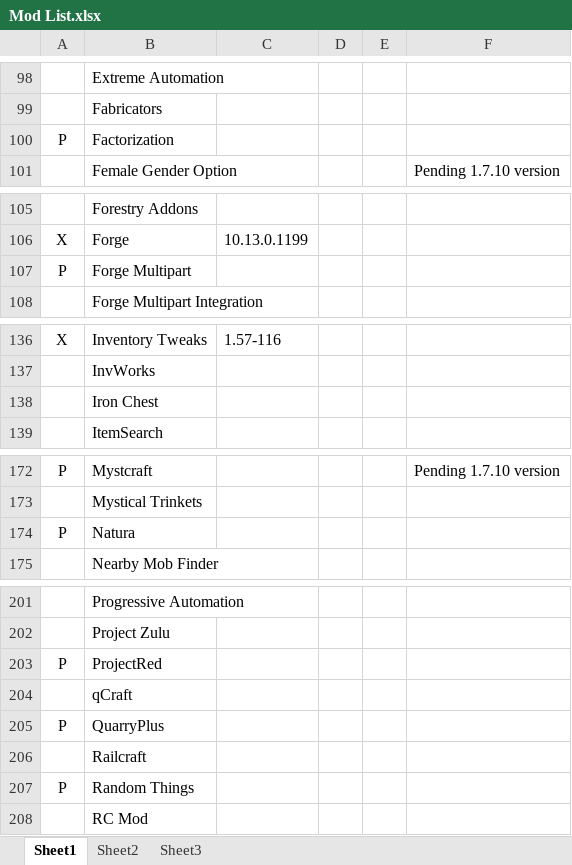
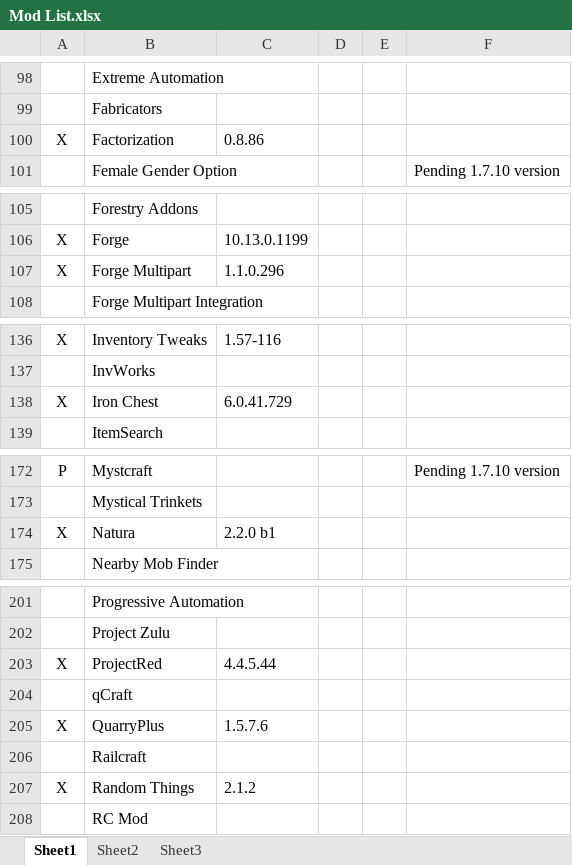
Before and after one commit to RemTM/RemTModPack_V3, an Excel workbook: Mod List.xlsx, sheet Sheet1, drawn as a sheet; only a part is shown, gaps mark what is left out; values as stored, in another font and other column widths than the file's, no borders; the diff names each change by its address in the sheet, - before the commit and + after, or states it on an @@ line.

```diff
--- a/Mod List.xlsx (sheet Sheet1)
+++ b/Mod List.xlsx (sheet Sheet1)
-A100: P
+A100: X
-C100: (empty)
+C100: 0.8.86
-A107: P
+A107: X
-C107: (empty)
+C107: 1.1.0.296
-A138: (empty)
+A138: X
-C138: (empty)
+C138: 6.0.41.729
-A174: P
+A174: X
-C174: (empty)
+C174: 2.2.0 b1
-A203: P
+A203: X
-C203: (empty)
+C203: 4.4.5.44
-A205: P
+A205: X
-C205: (empty)
+C205: 1.5.7.6
-A207: P
+A207: X
-C207: (empty)
+C207: 2.1.2
```
Also changed, not shown: 15 other files.
